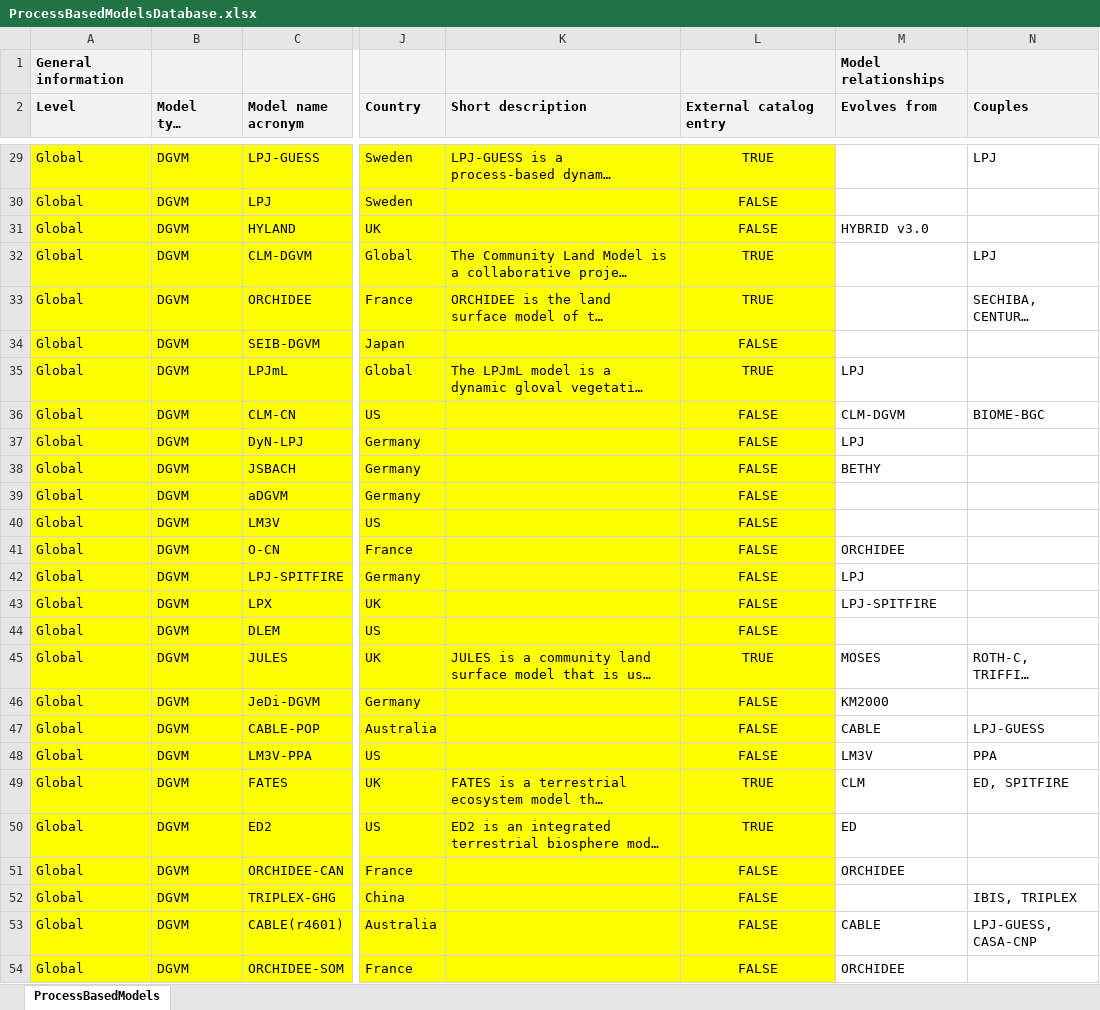
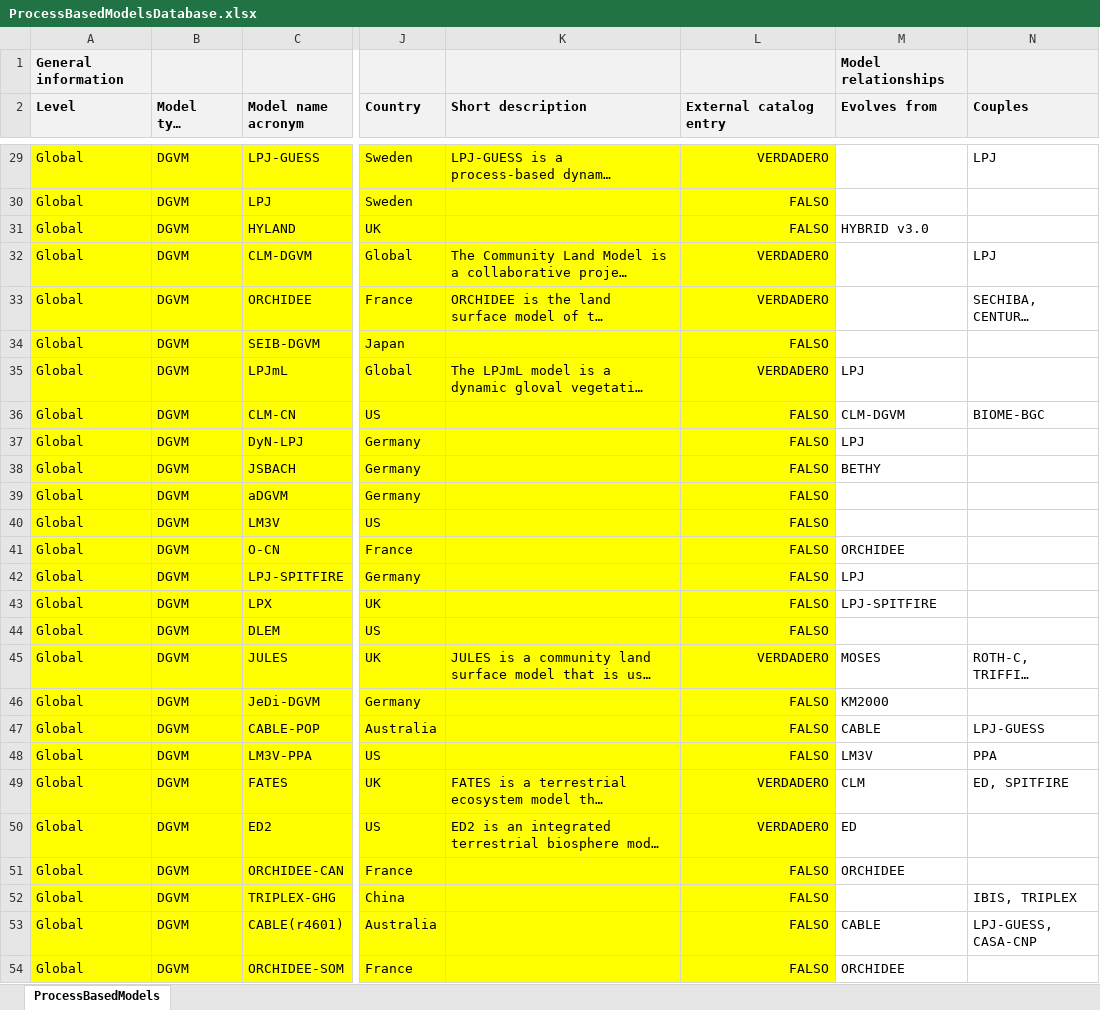
Before and after one commit to emf-creaf/emf_external_models, an Excel workbook: ProcessBasedModelsDatabase.xlsx, sheet ProcessBasedModels, drawn as a sheet; only a part is shown, gaps mark what is left out; long unchanged cells end in …; values as stored, in another font and other column widths than the file's, no borders; the diff covers the shown part only; the diff names each change by its address in the sheet, - before the commit and + after, or states it on an @@ line.

```diff
--- a/ProcessBasedModelsDatabase.xlsx (sheet ProcessBasedModels)
+++ b/ProcessBasedModelsDatabase.xlsx (sheet ProcessBasedModels)
-L29:L54 alignment: center
+L29:L54 alignment: right
-L29 (External catalog entry): TRUE
+L29 (External catalog entry): VERDADERO
-L30:L31 (External catalog entry): FALSE
+L30:L31 (External catalog entry): FALSO
-L32:L33 (External catalog entry): TRUE
+L32:L33 (External catalog entry): VERDADERO
-L34 (External catalog entry): FALSE
+L34 (External catalog entry): FALSO
-L35 (External catalog entry): TRUE
+L35 (External catalog entry): VERDADERO
-L36:L44 (External catalog entry): FALSE
+L36:L44 (External catalog entry): FALSO
-L45 (External catalog entry): TRUE
+L45 (External catalog entry): VERDADERO
-L46:L48 (External catalog entry): FALSE
+L46:L48 (External catalog entry): FALSO
-L49:L50 (External catalog entry): TRUE
+L49:L50 (External catalog entry): VERDADERO
-L51:L54 (External catalog entry): FALSE
+L51:L54 (External catalog entry): FALSO
```
Also changed, not shown: 167 edited cells and cell formats elsewhere in this sheet.
